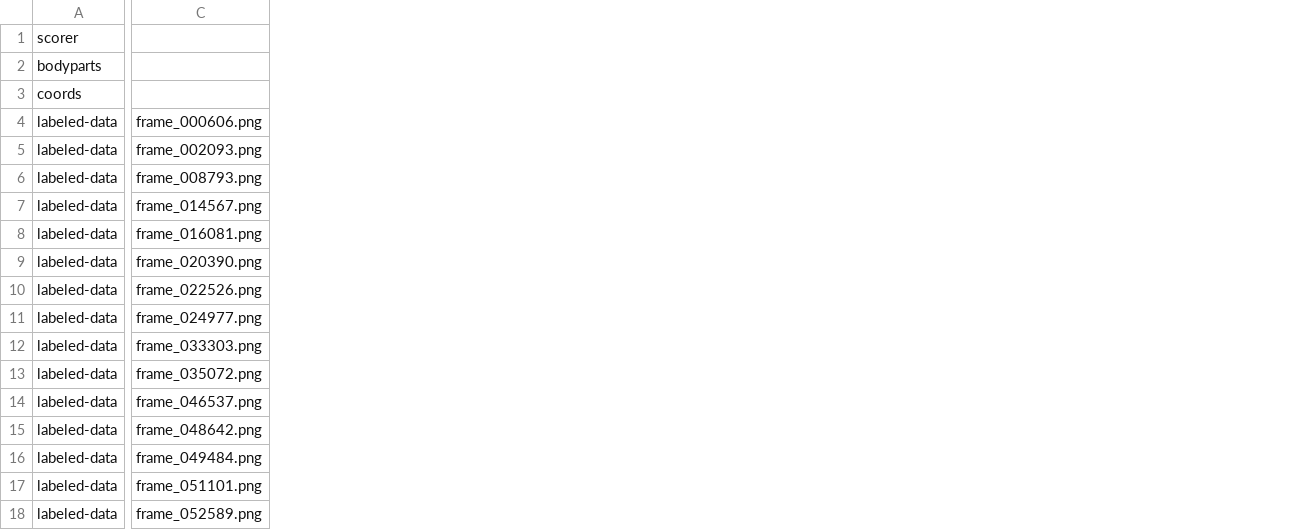
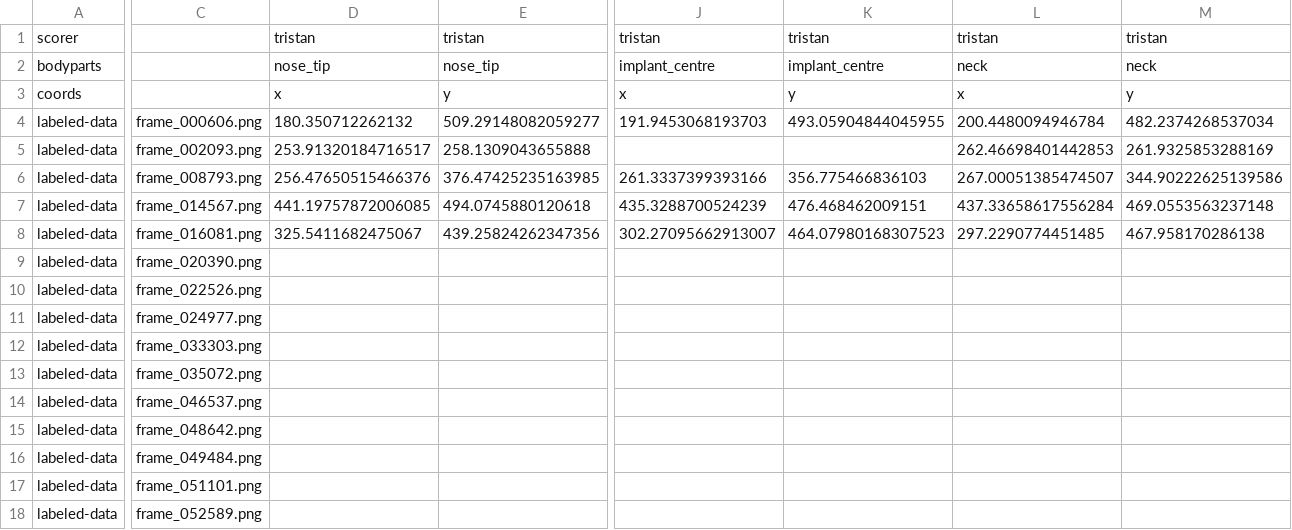
Before and after one commit to chaplinta/hm2p, a CSV file: sourcedata/trackers/dlc/hm2p-retrain-tristan-2026-03-20/labeled-data/20210823_17_00_04_1114353_maze-rose_overhead.camera-cropped/CollectedData_tristan.csv, drawn as a sheet; only a part is shown, gaps mark what is left out; the diff covers the shown part only; the diff names each change by its address in the sheet, - before the commit and + after, or states it on an @@ line.

```diff
--- a/sourcedata/trackers/dlc/hm2p-retrain-tristan-2026-03-20/labeled-data/20210823_17_00_04_1114353_maze-rose_overhead.camera-cropped/CollectedData_tristan.csv
+++ b/sourcedata/trackers/dlc/hm2p-retrain-tristan-2026-03-20/labeled-data/20210823_17_00_04_1114353_maze-rose_overhead.camera-cropped/CollectedData_tristan.csv
+column D, rows 1-8: tristan | nose_tip | x | 180.350712262132 | 253.91320184716517 | 256.47650515466376 | 441.19757872006085 | 325.5411682475067
+column E, rows 1-8: tristan | nose_tip | y | 509.29148082059277 | 258.1309043655888 | 376.47425235163985 | 494.0745880120618 | 439.25824262347356
+column J, rows 1-8: tristan | implant_centre | x | 191.9453068193703 |  | 261.3337399393166 | 435.3288700524239 | 302.27095662913007
+column K, rows 1-8: tristan | implant_centre | y | 493.05904844045955 |  | 356.775466836103 | 476.468462009151 | 464.07980168307523
+column L, rows 1-8: tristan | neck | x | 200.4480094946784 | 262.46698401442853 | 267.00051385474507 | 437.33658617556284 | 297.2290774451485
+column M, rows 1-8: tristan | neck | y | 482.2374268537034 | 261.9325853288169 | 344.90222625139586 | 469.0553563237148 | 467.958170286138
```
Also changed, not shown: 4 edited cells elsewhere in this file, 26 other files.
